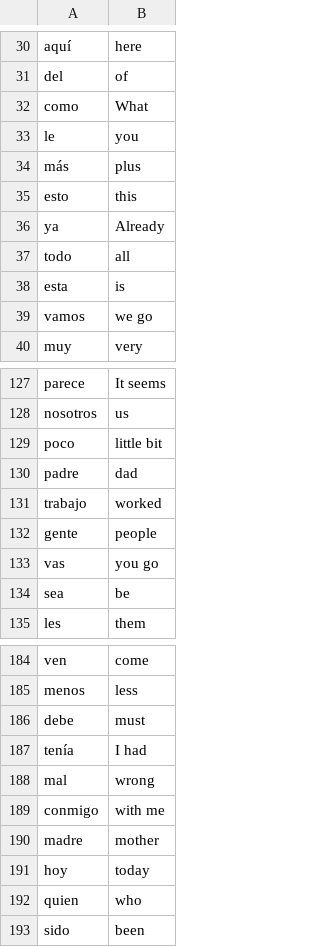
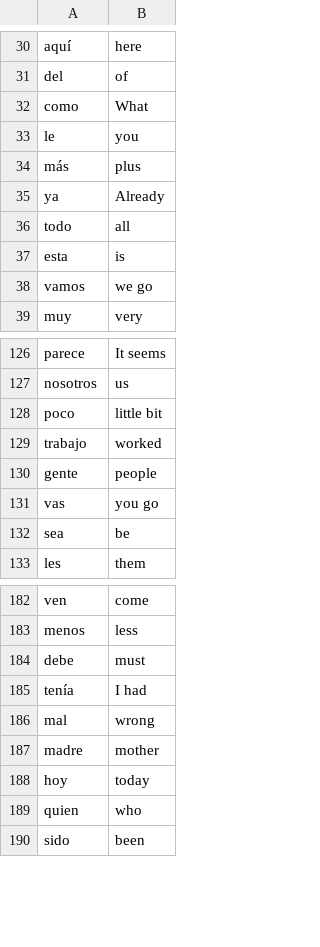
Before and after one commit to SOO22/flash-card-project, a CSV file: data/es_words_to_learn.csv, drawn as a sheet; only a part is shown, gaps mark what is left out; the diff names each change by its address in the sheet, - before the commit and + after, or states it on an @@ line.

```diff
--- a/data/es_words_to_learn.csv
+++ b/data/es_words_to_learn.csv
-row 35: esto | this
-row 130: padre | dad
-row 189: conmigo | with me
```
Also changed, not shown: 1 other file.
